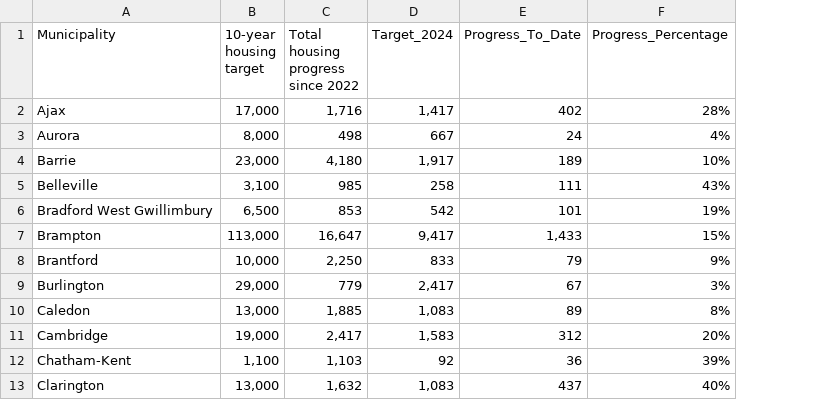
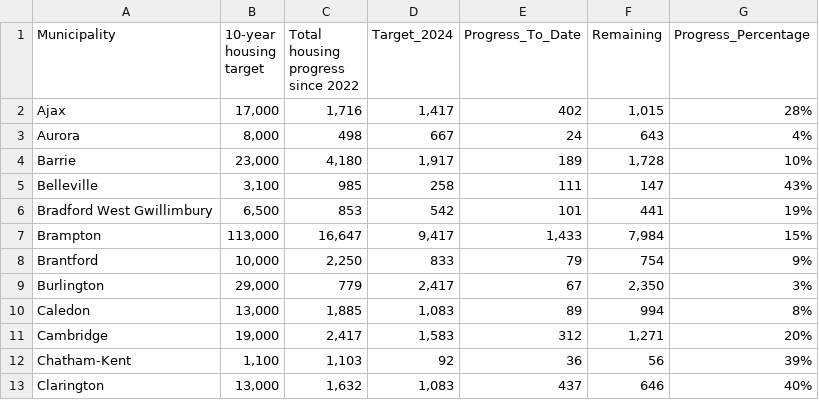
Before and after one commit to JessilynnKim/visualization, a CSV file: 02_activities/assignments/Assignment_4_Data.csv, drawn as a sheet; only a part is shown; the diff names each change by its address in the sheet, - before the commit and + after, or states it on an @@ line.

Commit message:
data update

```diff
--- a/02_activities/assignments/Assignment_4_Data.csv
+++ b/02_activities/assignments/Assignment_4_Data.csv
+column F (Remaining), rows 2-13: 1,015 | 643 | 1,728 | 147 | 441 | 7,984 | 754 | 2,350 | 994 | 1,271 | 56 | 646
```
Also changed, not shown: 2 other files.
